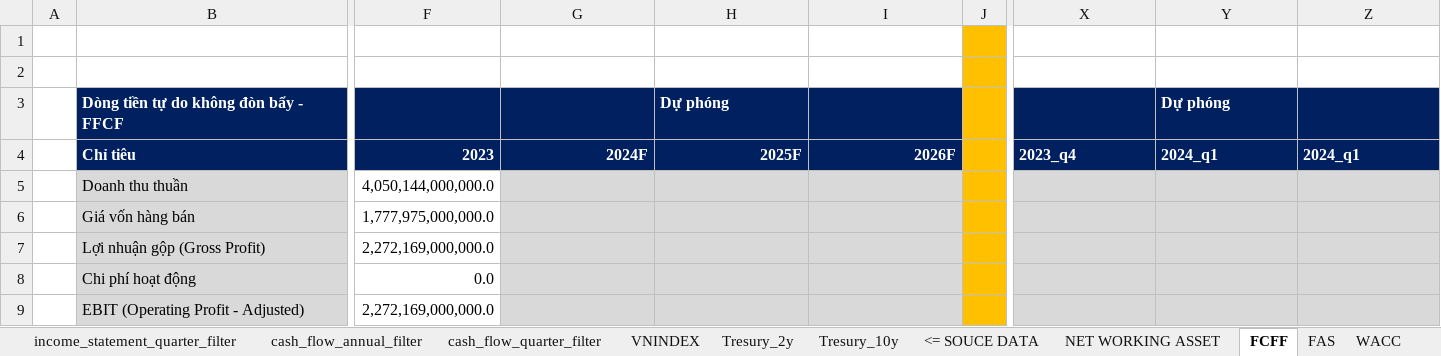
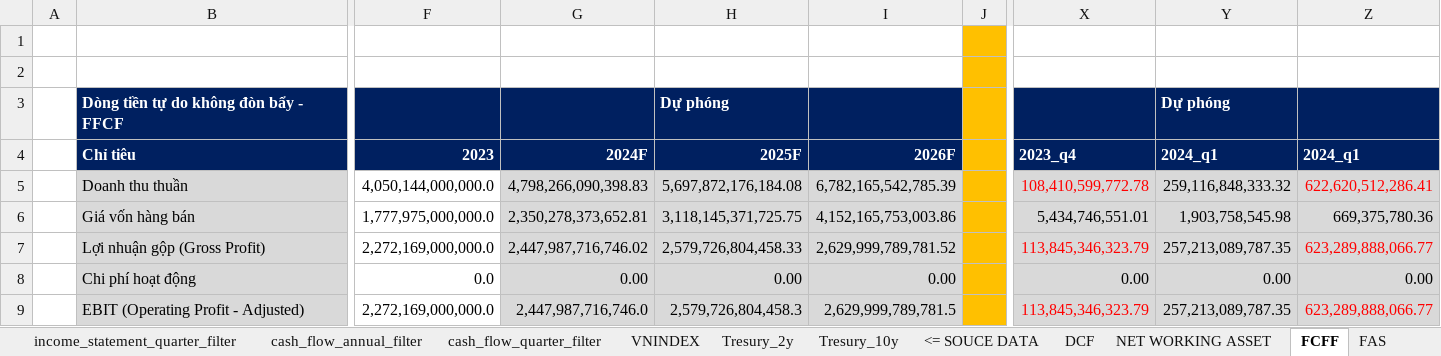
Before and after one commit to HungphamLeo/WebScraping-ConnectSDK_Project, an Excel workbook: Financial Models.xlsx, sheet FCFF, drawn as a sheet; only a part is shown, gaps mark what is left out; values as stored, in another font and other column widths than the file's, no borders; the diff covers the shown part only; the diff names each change by its address in the sheet, - before the commit and + after, or states it on an @@ line.

```diff
--- a/Financial Models.xlsx (sheet FCFF)
+++ b/Financial Models.xlsx (sheet FCFF)
+sheet tab: DCF
-G5 (2024F): (empty)
+G5 (2024F): 4,798,266,090,398.83
-H5 (2025F): (empty)
+H5 (2025F): 5,697,872,176,184.08
-I5 (2026F): (empty)
+I5 (2026F): 6,782,165,542,785.39
-X5 (2023_q4): (empty)
+X5 (2023_q4): 108,410,599,772.78
-Y5 (2024_q1): (empty)
+Y5 (2024_q1): 259,116,848,333.32
-Z5 (2024_q1): (empty)
+Z5 (2024_q1): 622,620,512,286.41
-G6 (2024F): (empty)
+G6 (2024F): 2,350,278,373,652.81
-H6 (2025F): (empty)
+H6 (2025F): 3,118,145,371,725.75
-I6 (2026F): (empty)
+I6 (2026F): 4,152,165,753,003.86
-X6 (2023_q4): (empty)
+X6 (2023_q4): 5,434,746,551.01
-Y6 (2024_q1): (empty)
+Y6 (2024_q1): 1,903,758,545.98
-Z6 (2024_q1): (empty)
+Z6 (2024_q1): 669,375,780.36
-G7 (2024F): (empty)
+G7 (2024F): 2,447,987,716,746.02
-H7 (2025F): (empty)
+H7 (2025F): 2,579,726,804,458.33
-I7 (2026F): (empty)
+I7 (2026F): 2,629,999,789,781.52
-X7 (2023_q4): (empty)
+X7 (2023_q4): 113,845,346,323.79
-Y7 (2024_q1): (empty)
+Y7 (2024_q1): 257,213,089,787.35
-Z7 (2024_q1): (empty)
+Z7 (2024_q1): 623,289,888,066.77
-G8 (2024F): (empty)
+G8 (2024F): 0.00
-H8 (2025F): (empty)
+H8 (2025F): 0.00
-I8 (2026F): (empty)
+I8 (2026F): 0.00
-X8 (2023_q4): (empty)
+X8 (2023_q4): 0.00
-Y8 (2024_q1): (empty)
+Y8 (2024_q1): 0.00
-Z8 (2024_q1): (empty)
+Z8 (2024_q1): 0.00
-G9 (2024F): (empty)
+G9 (2024F): 2,447,987,716,746.0
-H9 (2025F): (empty)
+H9 (2025F): 2,579,726,804,458.3
-I9 (2026F): (empty)
+I9 (2026F): 2,629,999,789,781.5
-X9 (2023_q4): (empty)
+X9 (2023_q4): 113,845,346,323.79
-Y9 (2024_q1): (empty)
+Y9 (2024_q1): 257,213,089,787.35
-Z9 (2024_q1): (empty)
+Z9 (2024_q1): 623,289,888,066.77
```
Also changed, not shown: 5 added rows, 5 removed rows and 55 edited cells elsewhere in this sheet, sheet NET WORKING ASSET, sheet FAS, sheet WACC.
